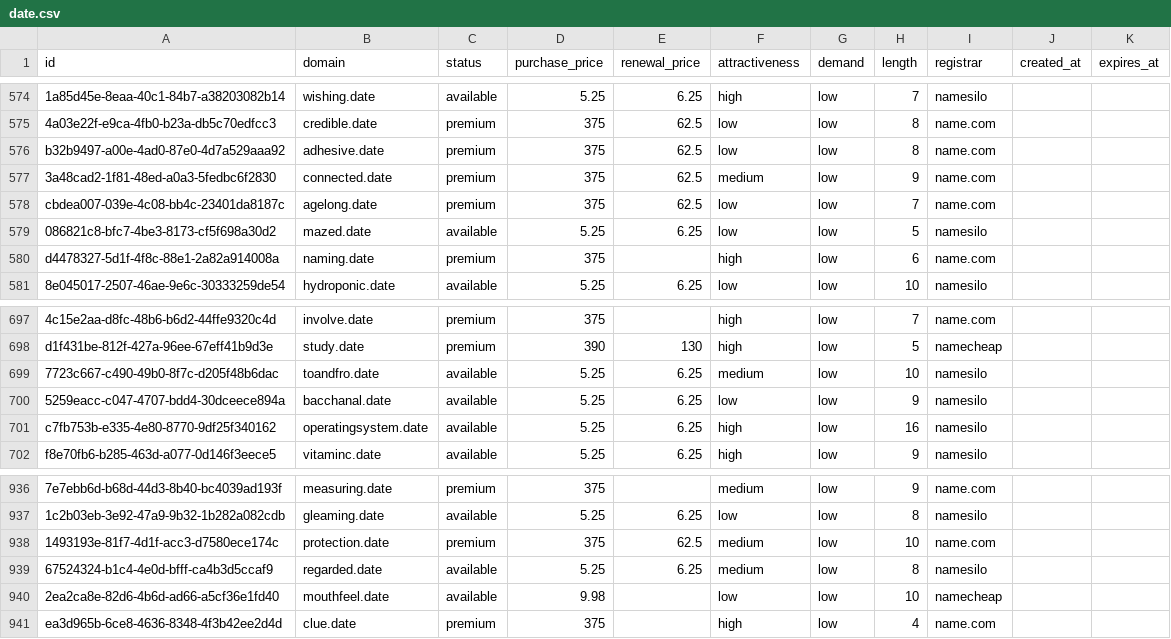
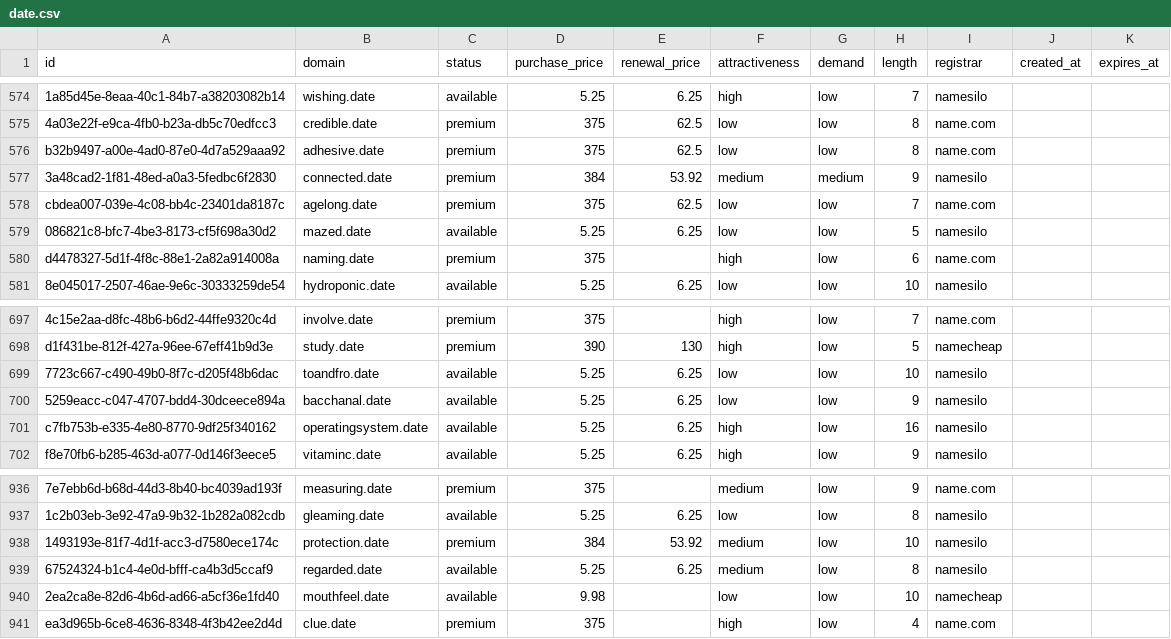
Before and after one commit to UniqueDomains/date-oneword-domains, a CSV file: date.csv, drawn as a sheet; only a part is shown, gaps mark what is left out; the diff names each change by its address in the sheet, - before the commit and + after, or states it on an @@ line.

Commit message:
Domains update

```diff
--- a/date.csv
+++ b/date.csv
-D577 (purchase_price): 375
+D577 (purchase_price): 384
-E577 (renewal_price): 62.5
+E577 (renewal_price): 53.92
-G577 (demand): low
+G577 (demand): medium
-I577 (registrar): name.com
+I577 (registrar): namesilo
-F699 (attractiveness): medium
+F699 (attractiveness): low
-D938 (purchase_price): 375
+D938 (purchase_price): 384
-E938 (renewal_price): 62.5
+E938 (renewal_price): 53.92
-I938 (registrar): name.com
+I938 (registrar): namesilo
```
Also changed, not shown: 4 other files.
